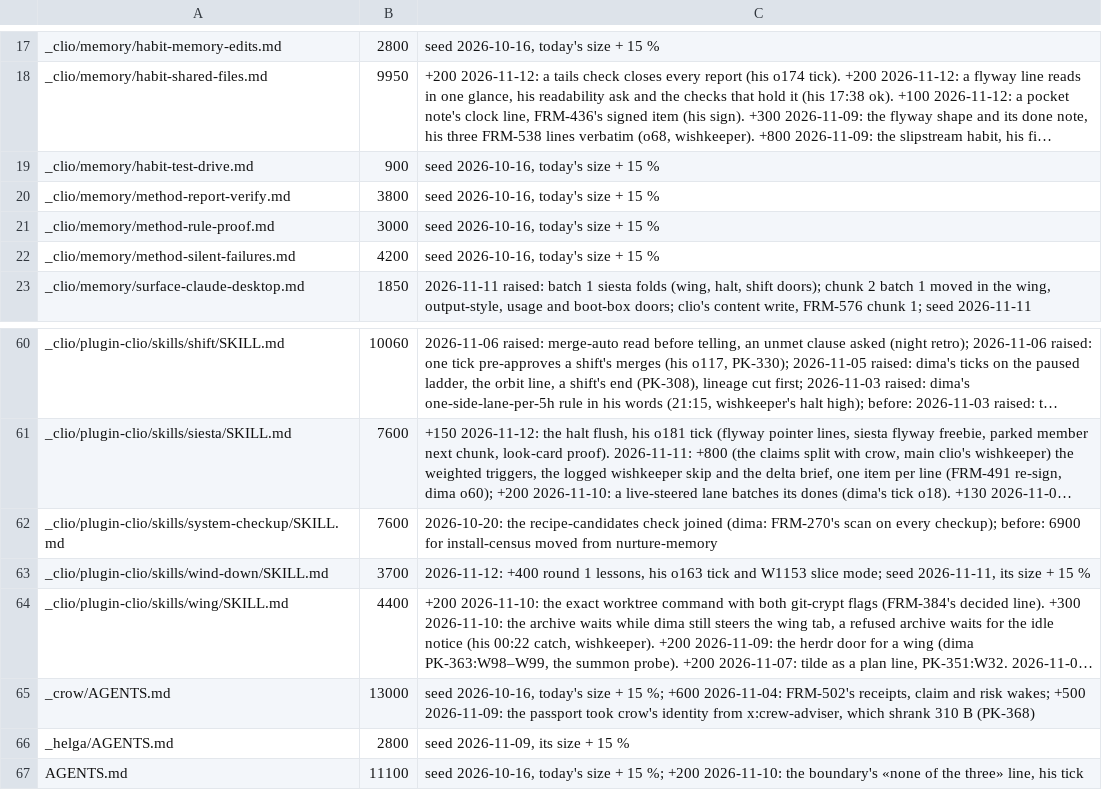
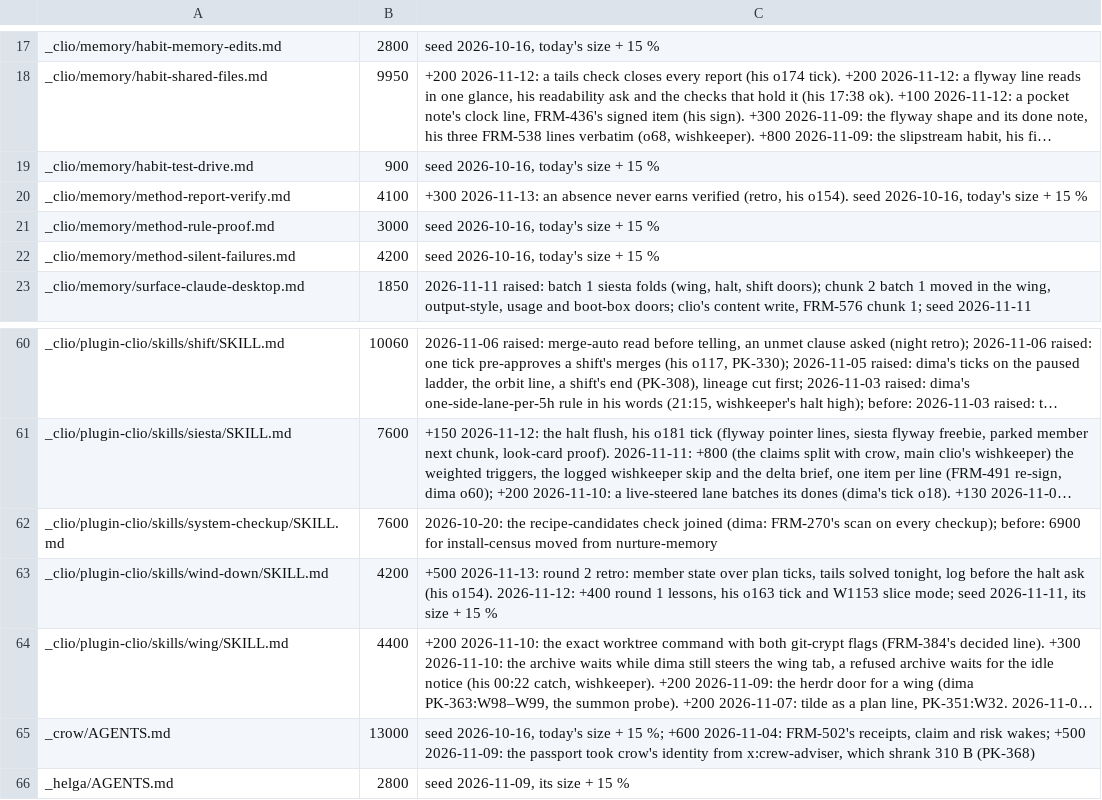
Before and after one commit to dvakatsiienko/frame, a TSV file: recipes/nurture-memory/scripts/memory-budgets.tsv, drawn as a sheet; only a part is shown, gaps mark what is left out; the shorter side is filled out with more unchanged rows; long unchanged cells end in …; the diff names each change by its address in the sheet, - before the commit and + after, or states it on an @@ line.

Commit message:
📜 clio: the 11-13 retro fixes — wind-down reads the member and solves tails tonight, a checkpoint carries his lines, an absence never earns verified
Agent: clio · Claude Opus 5.5

```diff
--- a/recipes/nurture-memory/scripts/memory-budgets.tsv
+++ b/recipes/nurture-memory/scripts/memory-budgets.tsv
-B20: 3800
+B20: 4100
-C20: seed 2026-10-16,…
+C20: +300 2026-11-13: an absence never earns verified (retro, his o154). seed 2026-10-16,…
-B63: 3700
+B63: 4200
-C63: 2026-11-12: +400…
+C63: +500 2026-11-13: round 2 retro: member state over plan ticks, tails solved tonight, log before the halt ask (his o154). 2026-11-12: +400…
```
Also changed, not shown: 4 other files.
